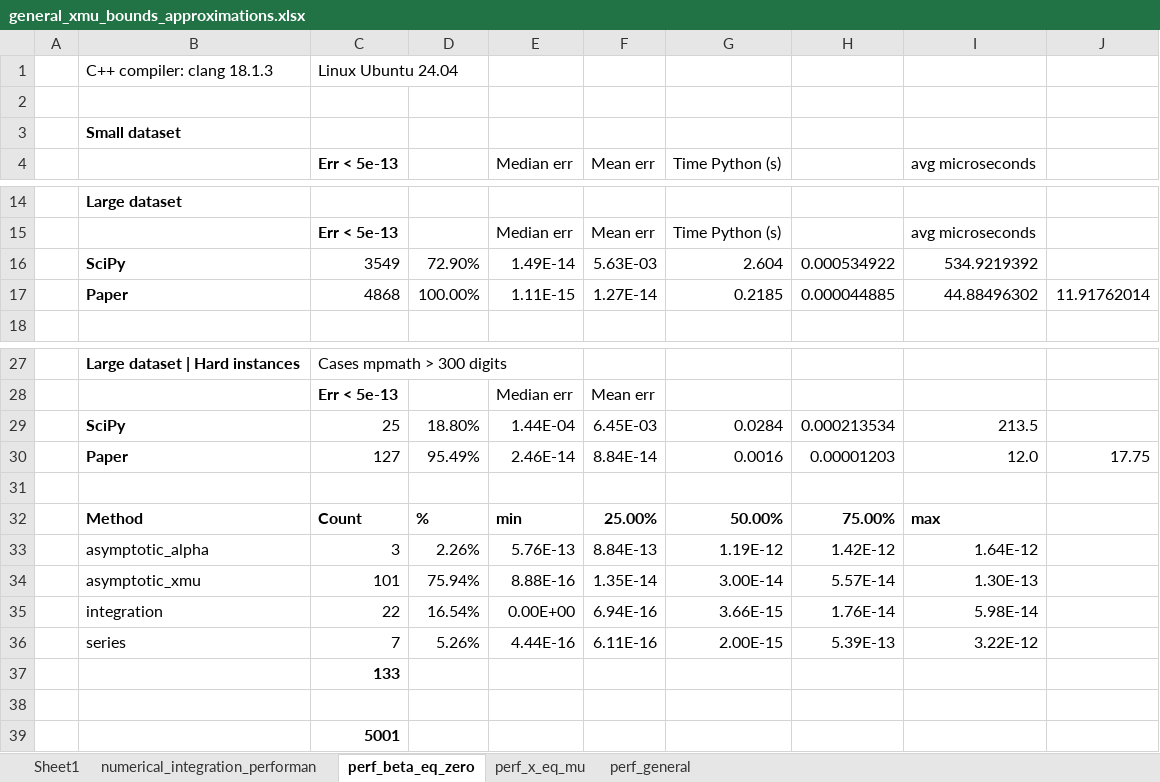
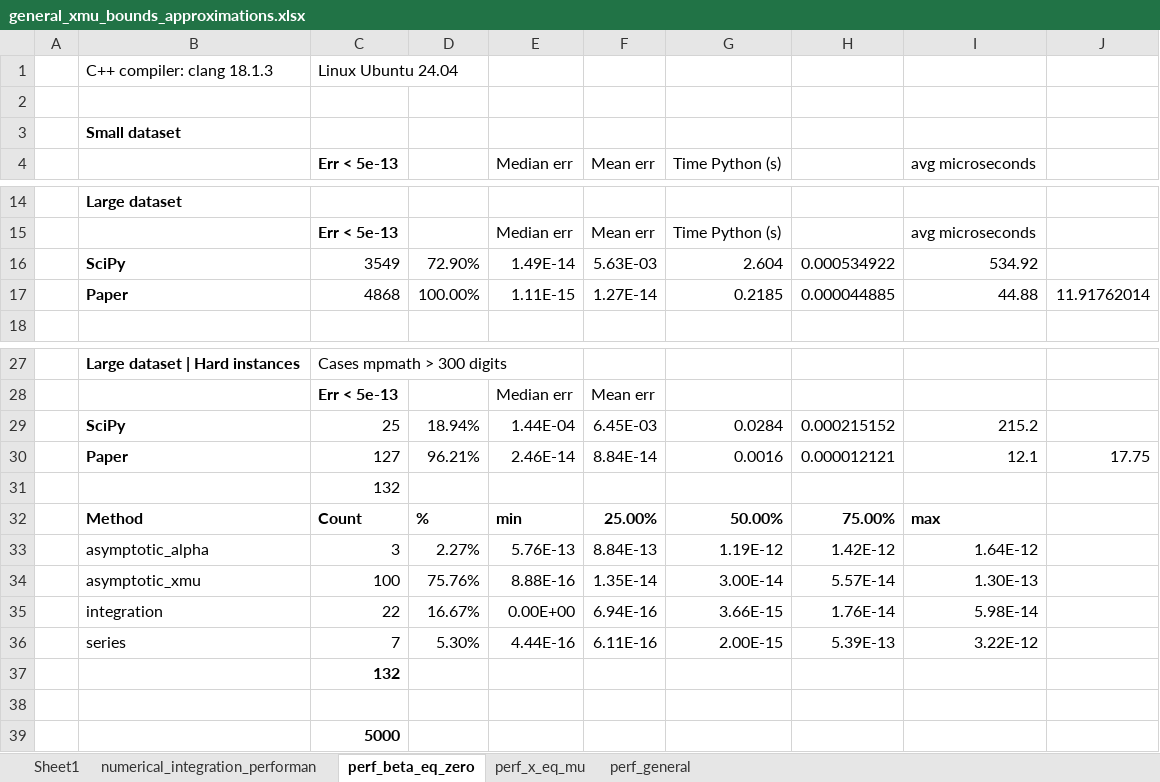
Before and after one commit to guillermo-navas-palencia/normal-inverse-gaussian, an Excel workbook: paper/general_xmu_bounds_approximations.xlsx, sheet perf_beta_eq_zero, drawn as a sheet; only a part is shown, gaps mark what is left out; values as stored, in another font and other column widths than the file's, no borders; removed rows and columns are numbered as before the commit, all else as after; the diff names each change by its address in the sheet, - before the commit and + after, or states it on an @@ line.

```diff
--- a/paper/general_xmu_bounds_approximations.xlsx (sheet perf_beta_eq_zero)
+++ b/paper/general_xmu_bounds_approximations.xlsx (sheet perf_beta_eq_zero)
-I16 (avg microseconds): 534.9219392
+I16 (avg microseconds): 534.92
-I17 (avg microseconds): 44.88496302
+I17 (avg microseconds): 44.88
-D29: 18.80%
+D29: 18.94%
-H29: 0.000213534
+H29: 0.000215152
-I29 (avg microseconds): 213.5
+I29 (avg microseconds): 215.2
-D30: 95.49%
+D30: 96.21%
-H30: 0.00001203
+H30: 0.000012121
-I30 (avg microseconds): 12.0
+I30 (avg microseconds): 12.1
+row 31:  |  | 132
+row 33:  | asymptotic_alpha | 3 | 2.27% | 5.76E-13 | 8.84E-13 | 1.19E-12 | 1.42E-12 | 1.64E-12
+row 34:  | asymptotic_xmu | 100 | 75.76% | 8.88E-16 | 1.35E-14 | 3.00E-14 | 5.57E-14 | 1.30E-13
+row 35:  | integration | 22 | 16.67% | 0.00E+00 | 6.94E-16 | 3.66E-15 | 1.76E-14 | 5.98E-14
+row 36:  | series | 7 | 5.30% | 4.44E-16 | 6.11E-16 | 2.00E-15 | 5.39E-13 | 3.22E-12
+row 37:  |  | 132
-row 33:  | asymptotic_alpha | 3 | 2.26% | 5.76E-13 | 8.84E-13 | 1.19E-12 | 1.42E-12 | 1.64E-12
-row 34:  | asymptotic_xmu | 101 | 75.94% | 8.88E-16 | 1.35E-14 | 3.00E-14 | 5.57E-14 | 1.30E-13
-row 35:  | integration | 22 | 16.54% | 0.00E+00 | 6.94E-16 | 3.66E-15 | 1.76E-14 | 5.98E-14
-row 36:  | series | 7 | 5.26% | 4.44E-16 | 6.11E-16 | 2.00E-15 | 5.39E-13 | 3.22E-12
-C39 (Err < 5e-13): 133
+C39 (Err < 5e-13): 5000
-row 38: (empty)
-row 39:  |  | 5001
```
Also changed, not shown: sheet perf_general, sheet perf_x_eq_mu, 5 other files.
